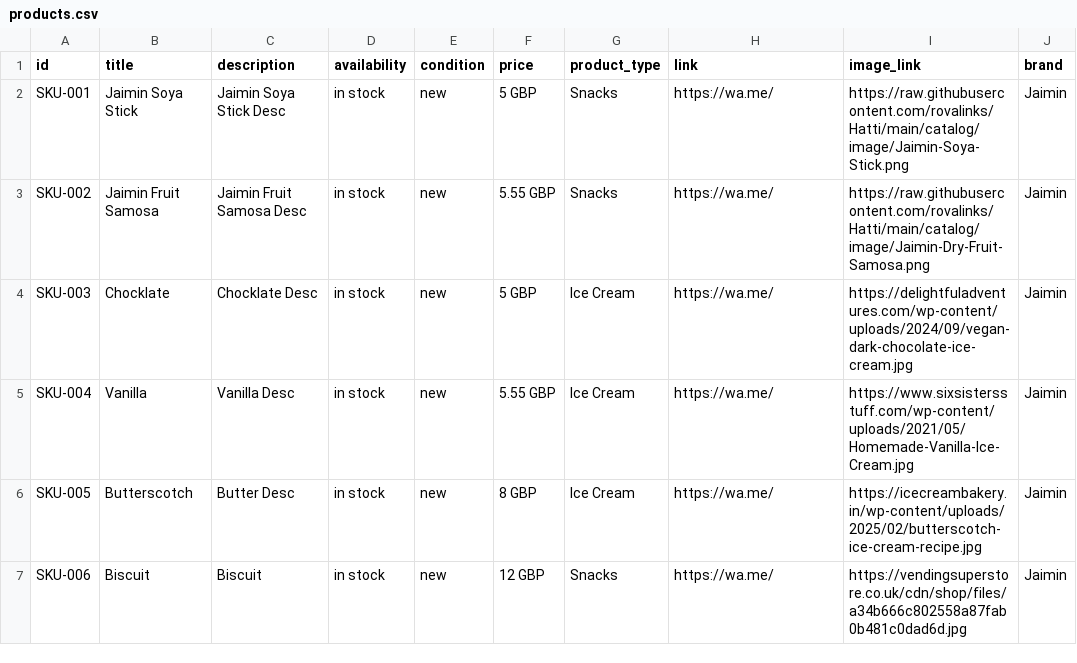
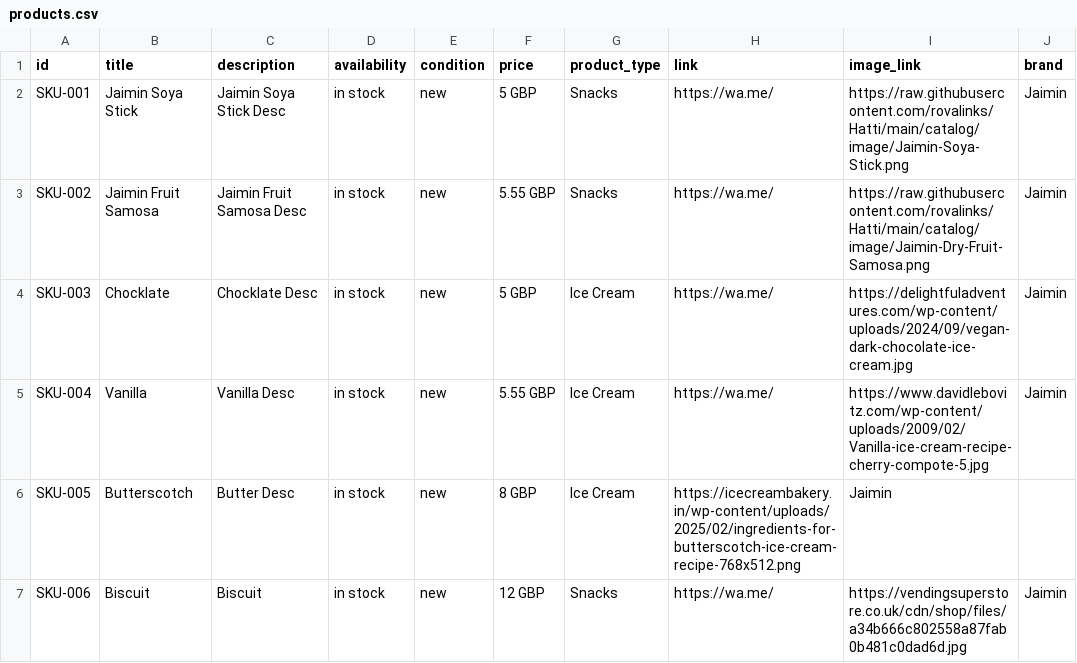
Before and after one commit to rovalinks/Hatti, a CSV file: catalog/products.csv, drawn as a sheet.

Commit message:
Update products.csv

```diff
--- a/catalog/products.csv
+++ b/catalog/products.csv
@@ -4,4 +4,4 @@ SKU-002,Jaimin Fruit Samosa,Jaimin Fruit Samosa Desc,in stock,new,5.55 GBP,Snack
 SKU-003,Chocklate,Chocklate Desc,in stock,new,5 GBP,Ice Cream,https://wa.me/,https://delightfuladventures.com/wp-content/uploads/2024/09/vegan-dark-chocolate-ice-cream.jpg,Jaimin
-SKU-004,Vanilla,Vanilla Desc,in stock,new,5.55 GBP,Ice Cream,https://wa.me/,https://www.sixsistersstuff.com/wp-content/uploads/2021/05/Homemade-Vanilla-Ice-Cream.jpg,Jaimin
-SKU-005,Butterscotch,Butter Desc,in stock,new,8 GBP,Ice Cream,https://wa.me/,https://icecreambakery.in/wp-content/uploads/2025/02/butterscotch-ice-cream-recipe.jpg,Jaimin
+SKU-004,Vanilla,Vanilla Desc,in stock,new,5.55 GBP,Ice Cream,https://wa.me/,https://www.davidlebovitz.com/wp-content/uploads/2009/02/Vanilla-ice-cream-recipe-cherry-compote-5.jpg,Jaimin
+SKU-005,Butterscotch,Butter Desc,in stock,new,8 GBP,Ice Cream,https://icecreambakery.in/wp-content/uploads/2025/02/ingredients-for-butterscotch-ice-cream-recipe-768x512.png,Jaimin
 SKU-006,Biscuit,Biscuit,in stock,new,12 GBP,Snacks,https://wa.me/,https://vendingsuperstore.co.uk/cdn/shop/files/a34b666c802558a87fab0b481c0dad6d.jpg,Jaimin
```
